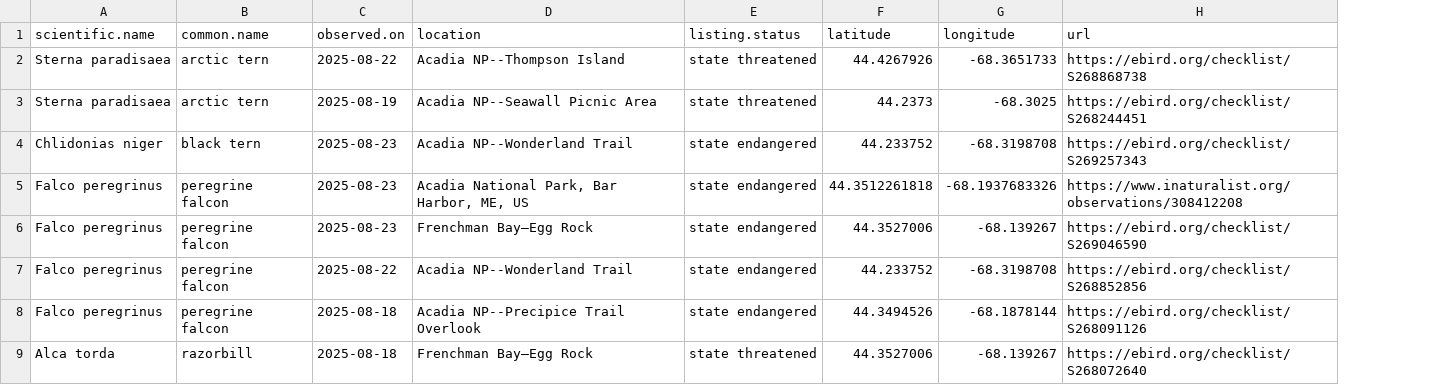
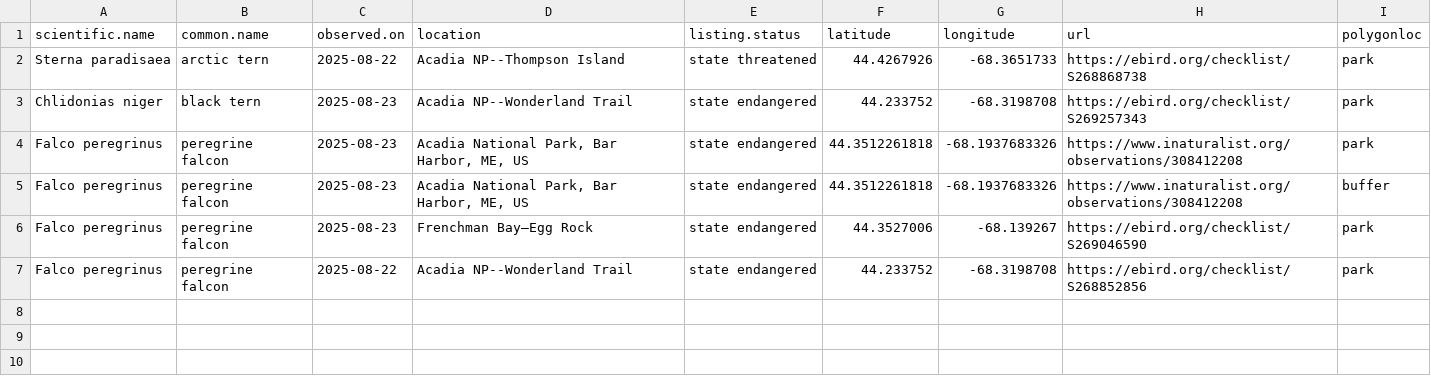
Before and after one commit to Kylelima21/ANP_managers_report, a CSV file: email_alerts/outputs/te_specieslist.csv, drawn as a sheet; removed rows and columns are numbered as before the commit, all else as after; the diff names each change by its address in the sheet, - before the commit and + after, or states it on an @@ line.

Commit message:
adding buffer zone functionality

```diff
--- a/email_alerts/outputs/te_specieslist.csv
+++ b/email_alerts/outputs/te_specieslist.csv
+column I (polygonloc), rows 2-3: park | park; rows 5-7: buffer | park | park
-row 3: Sterna paradisaea | arctic tern | 2025-08-19 | Acadia NP--Seawall Picnic Area | state threatened | 44.2373 | -68.3025 | https://ebird.org/checklist/S268244451
+row 4: Falco peregrinus | peregrine falcon | 2025-08-23 | Acadia National Park, Bar Harbor, ME, US | state endangered | 44.3512261818 | -68.1937683326 | https://www.inaturalist.org/observations/308412208 | park
-row 8: Falco peregrinus | peregrine falcon | 2025-08-18 | Acadia NP--Precipice Trail Overlook | state endangered | 44.3494526 | -68.1878144 | https://ebird.org/checklist/S268091126
-row 9: Alca torda | razorbill | 2025-08-18 | Frenchman Bay—Egg Rock | state threatened | 44.3527006 | -68.139267 | https://ebird.org/checklist/S268072640
```
Also changed, not shown: 9 other files.
